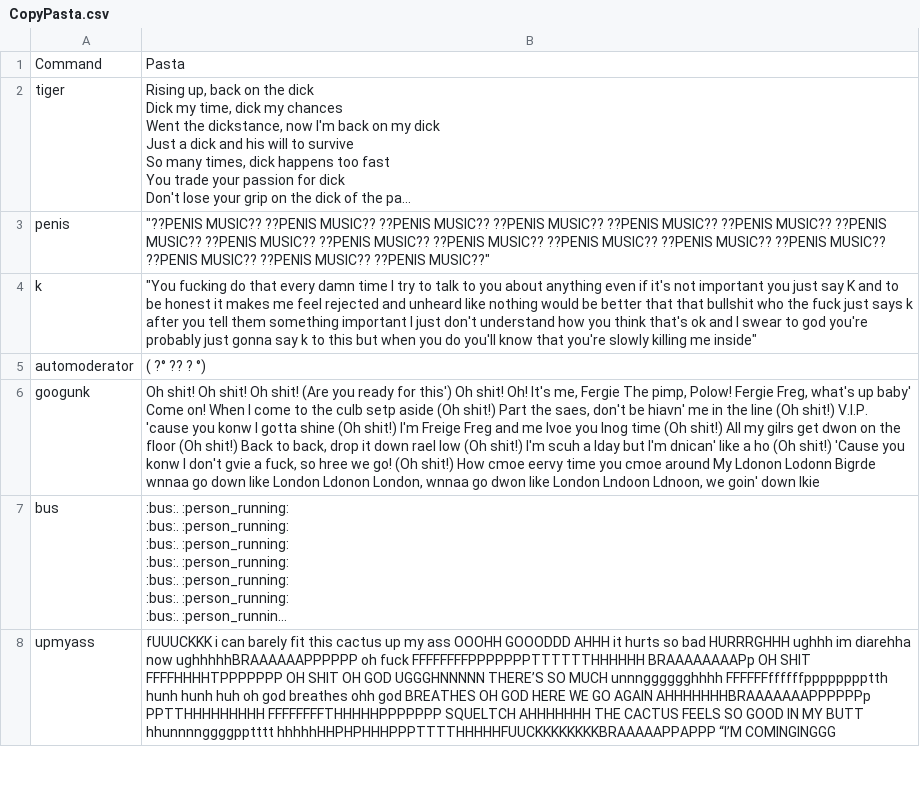
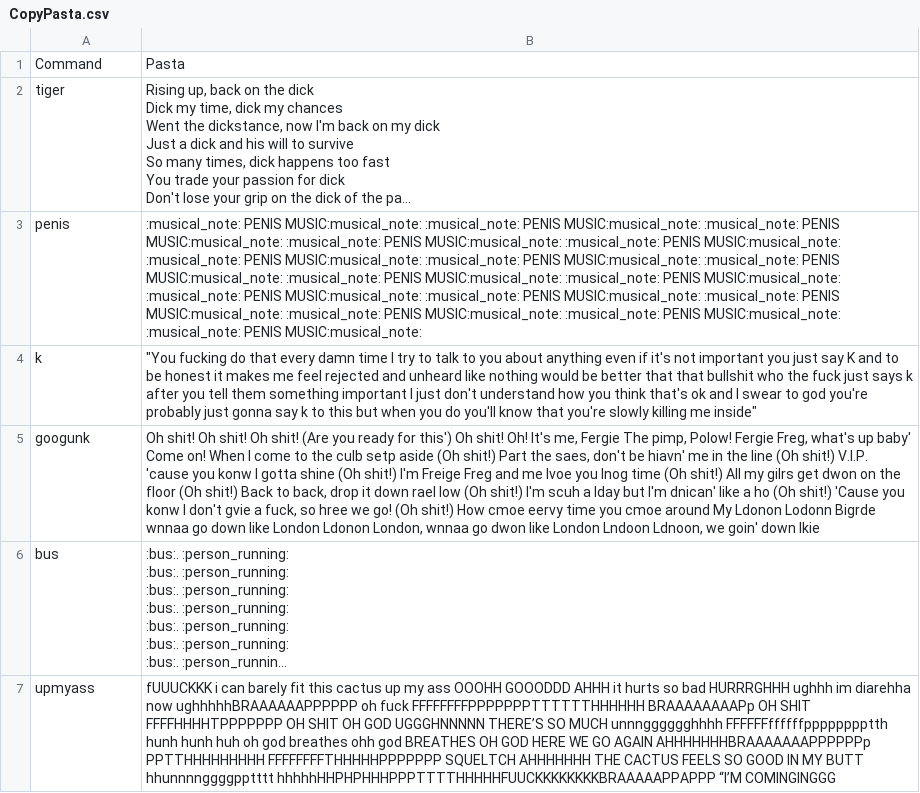
Before and after one commit to dragnilar/DiscordGameBot, a CSV file: GoogunkBot/Csv/CopyPasta.csv, drawn as a sheet; only a part is shown; long unchanged cells end in …; removed rows and columns are numbered as before the commit, all else as after; the diff covers the shown part only; the diff names each change by its address in the sheet, - before the commit and + after, or states it on an @@ line.

```diff
--- a/GoogunkBot/Csv/CopyPasta.csv
+++ b/GoogunkBot/Csv/CopyPasta.csv
-B3: "??PENIS MUSIC?? ??PENIS MUSIC?? ??PENIS MUSIC?? ??PENIS MUSIC?? ??PENIS MUSIC?? ??PENIS MUSIC?? ??PENIS MUSIC?? ??PENIS MUSIC?? ??PENIS MUSIC?? ??PENIS MUSIC?? ??PENIS MUSIC?? ??PENIS MUSIC?? ??PENIS MUSIC?? ??PENIS MUSIC?? ??PENIS MUSIC?? ??PENIS MUSIC??"
+B3: :musical_note: PENIS MUSIC:musical_note: :musical_note: PENIS MUSIC:musical_note: :musical_note: PENIS MUSIC:musical_note: :musical_note: PENIS MUSIC:musical_note: :musical_note: PENIS MUSIC:musical_note: :musical_note: PENIS MUSIC:musical_note: :musical_note: PENIS MUSIC:musical_note: :musical_note: PENIS MUSIC:musical_note: :musical_note: PENIS MUSIC:musical_note: :musical_note: PENIS MUSIC:musical_note: :musical_note: PENIS MUSIC:musical_note: :musical_note: PENIS MUSIC:musical_note: :musical_note: PENIS MUSIC:musical_note: :musical_note: PENIS MUSIC:musical_note: :musical_note: PENIS MUSIC:musical_note: :musical_note: PENIS MUSIC:musical_note:
-row 5: automoderator | ( ?° ?? ? °)
```
Also changed, not shown: 1 added row, 2 removed rows and 4 edited cells elsewhere in this file, 1 other file.
